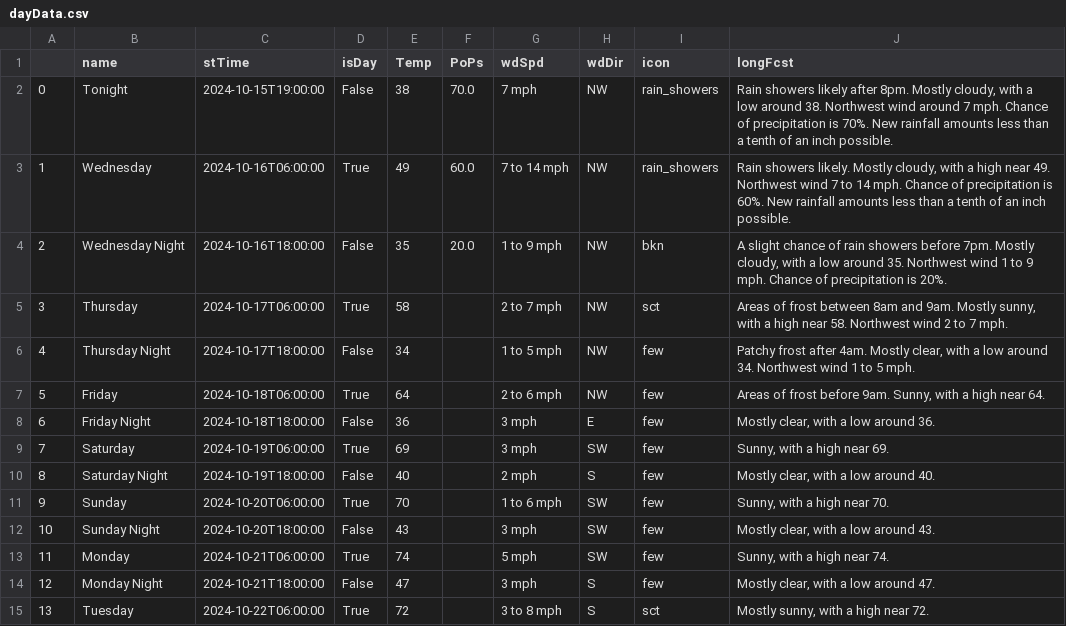
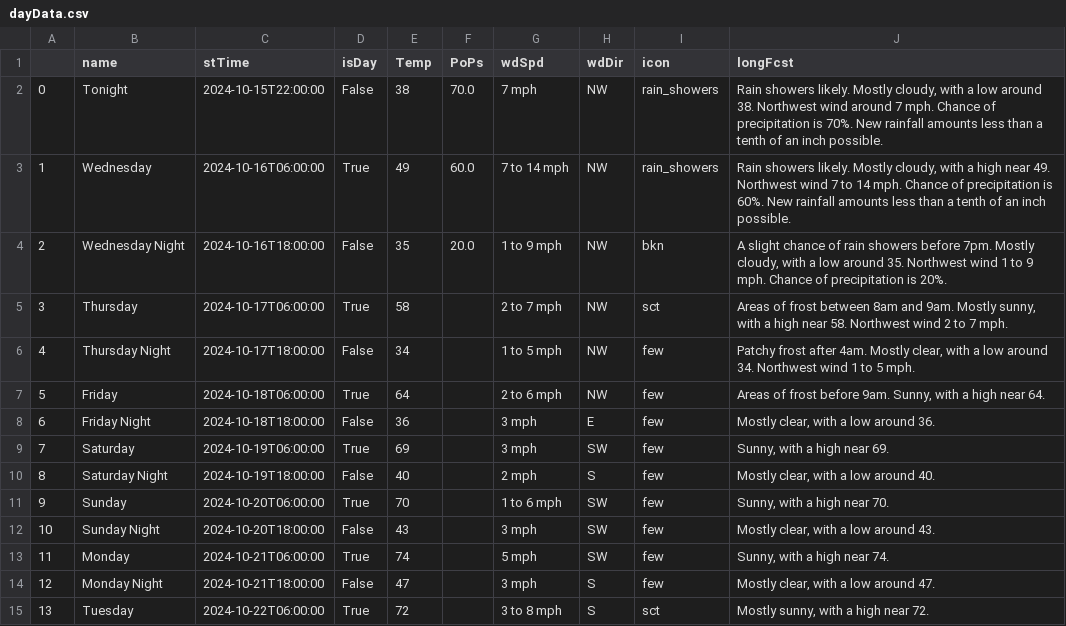
Before and after one commit to avinasharavind/weather-dashboard, a CSV file: static/files/dayData.csv, drawn as a sheet.

```diff
--- a/static/files/dayData.csv
+++ b/static/files/dayData.csv
@@ -1,3 +1,3 @@
 ,name,stTime,isDay,Temp,PoPs,wdSpd,wdDir,icon,longFcst
-0,Tonight,2024-10-15T19:00:00,False,38,70.0,7 mph,NW,rain_showers,"Rain showers likely after 8pm. Mostly cloudy, with a low around 38. Northwest wind around 7 mph. Chance of precipitation is 70%. New rainfall amounts less than a tenth of an inch possible."
+0,Tonight,2024-10-15T22:00:00,False,38,70.0,7 mph,NW,rain_showers,"Rain showers likely. Mostly cloudy, with a low around 38. Northwest wind around 7 mph. Chance of precipitation is 70%. New rainfall amounts less than a tenth of an inch possible."
 1,Wednesday,2024-10-16T06:00:00,True,49,60.0,7 to 14 mph,NW,rain_showers,"Rain showers likely. Mostly cloudy, with a high near 49. Northwest wind 7 to 14 mph. Chance of precipitation is 60%. New rainfall amounts less than a tenth of an inch possible."
```
Also changed, not shown: static/files/hourData.csv, 3 other files.
